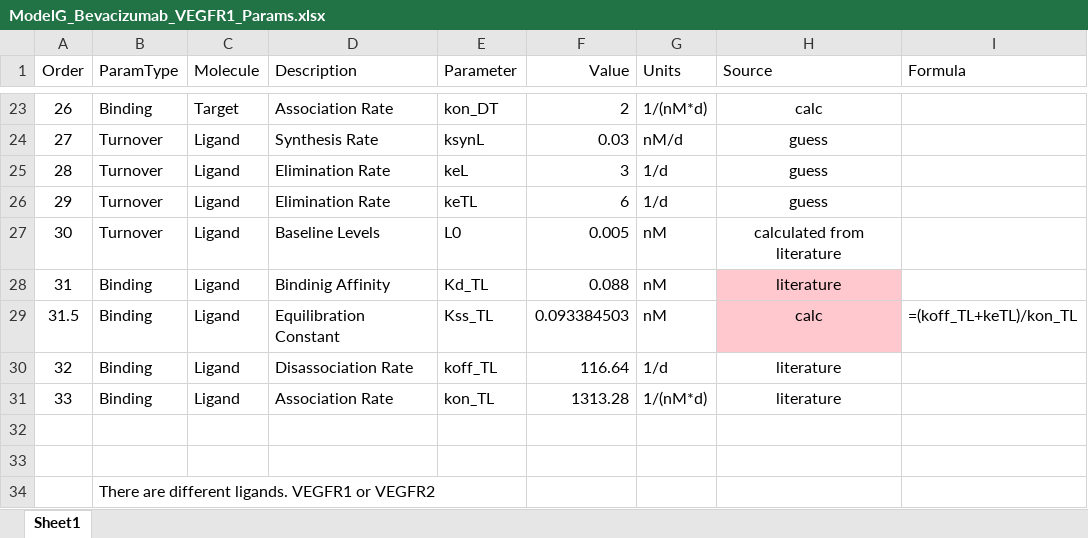
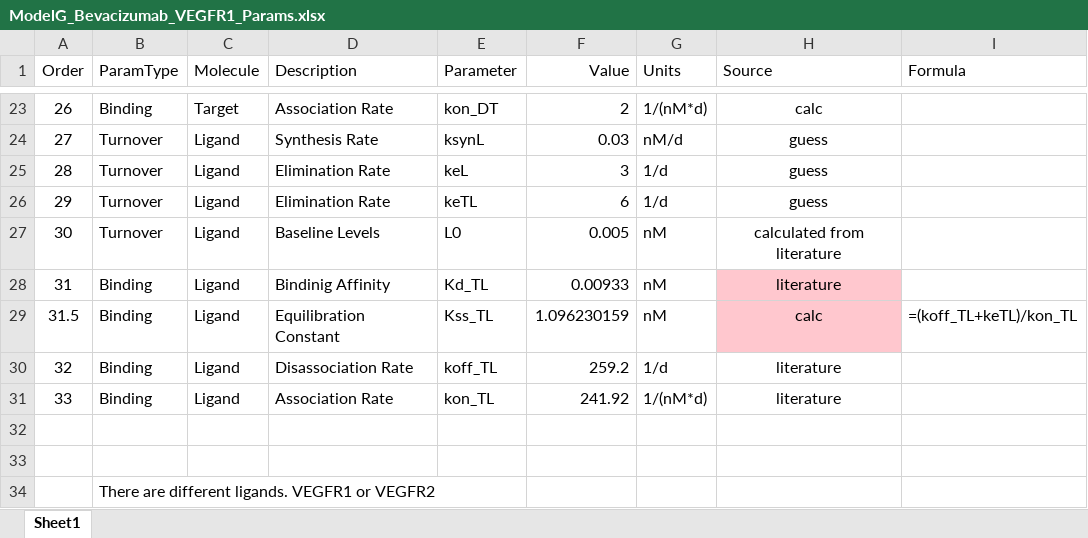
Before and after one commit to iamstein/TMDD_EndogenousLigand, an Excel workbook: parameters/ModelG_Bevacizumab_VEGFR1_Params.xlsx, sheet Sheet1, drawn as a sheet; only a part is shown, gaps mark what is left out; values as stored, in another font and other column widths than the file's, no borders; conditional formats not drawn; the diff names each change by its address in the sheet, - before the commit and + after, or states it on an @@ line.

```diff
--- a/parameters/ModelG_Bevacizumab_VEGFR1_Params.xlsx (sheet Sheet1)
+++ b/parameters/ModelG_Bevacizumab_VEGFR1_Params.xlsx (sheet Sheet1)
-F28 (Value): 0.088
+F28 (Value): 0.00933
-F29 (Value): 0.093384503
+F29 (Value): 1.096230159
-F30 (Value): 116.64
+F30 (Value): 259.2
-F31 (Value): 1313.28
+F31 (Value): 241.92
```
Also changed, not shown: parameters/ModelG_Atezolizumab_Params.xlsx, parameters/ModelG_Bevacizumab_VEGFR2_Params.xlsx, 15 other files.
